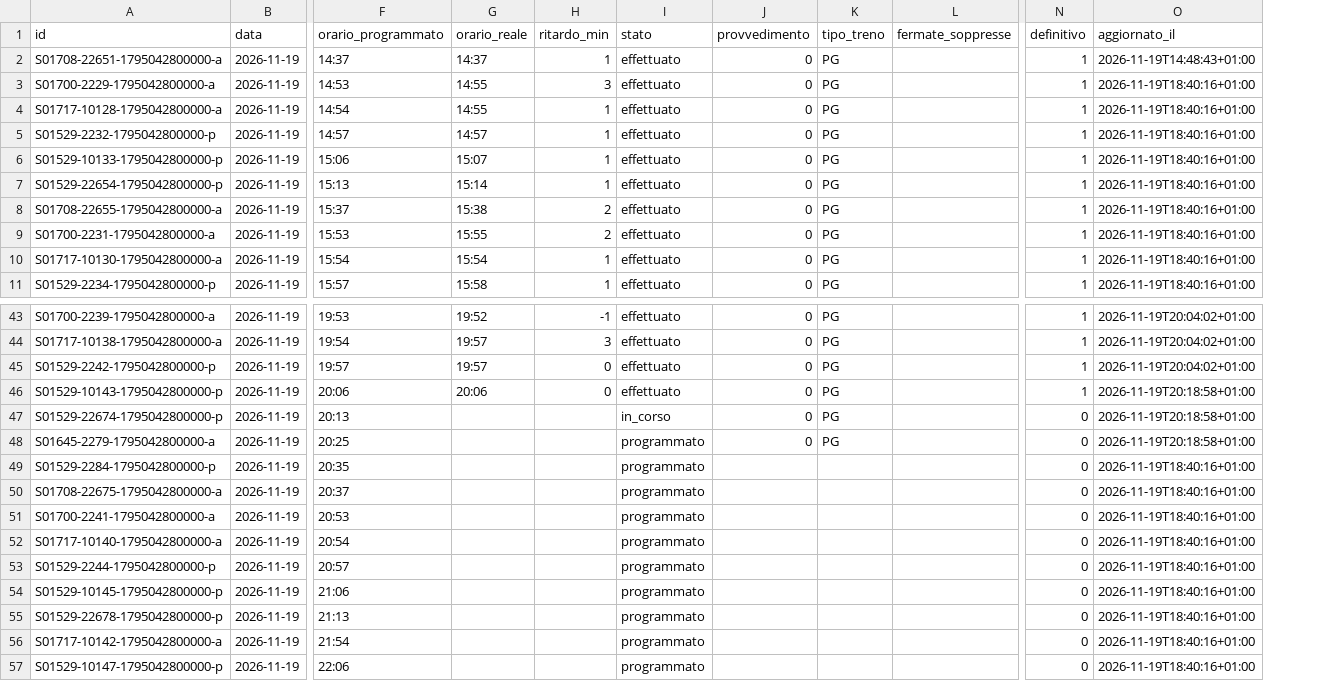
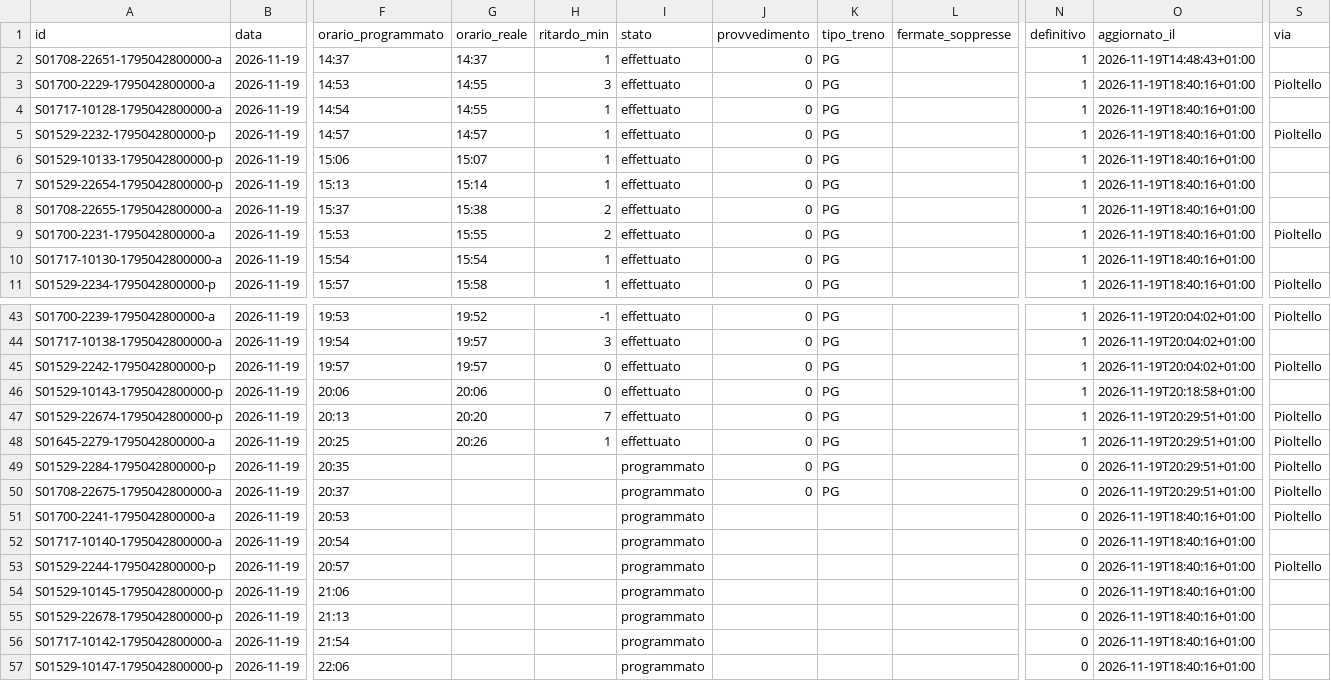
Before and after one commit to lucabonzanni/monitor-treni-bergamo, a CSV file: docs/dati/corse/2026-11-19.csv, drawn as a sheet; only a part is shown, gaps mark what is left out; the diff names each change by its address in the sheet, - before the commit and + after, or states it on an @@ line.

```diff
--- a/docs/dati/corse/2026-11-19.csv
+++ b/docs/dati/corse/2026-11-19.csv
+column S (via), rows 3-11: Pioltello |  | Pioltello |  |  |  | Pioltello |  | Pioltello; rows 43-53: Pioltello |  | Pioltello |  | Pioltello | Pioltello | Pioltello | Pioltello | Pioltello |  | Pioltello
-G47 (orario_reale): (empty)
+G47 (orario_reale): 20:20
-H47 (ritardo_min): (empty)
+H47 (ritardo_min): 7
-I47 (stato): in_corso
+I47 (stato): effettuato
-N47:N48 (definitivo): 0
+N47:N48 (definitivo): 1
-O47:O48 (aggiornato_il): 2026-11-19T20:18:58+01:00
+O47:O48 (aggiornato_il): 2026-11-19T20:29:51+01:00
-G48 (orario_reale): (empty)
+G48 (orario_reale): 20:26
-H48 (ritardo_min): (empty)
+H48 (ritardo_min): 1
-I48 (stato): programmato
+I48 (stato): effettuato
-J49:J50 (provvedimento): (empty)
+J49:J50 (provvedimento): 0
-K49:K50 (tipo_treno): (empty)
+K49:K50 (tipo_treno): PG
-O49:O50 (aggiornato_il): 2026-11-19T18:40:16+01:00
+O49:O50 (aggiornato_il): 2026-11-19T20:29:51+01:00
```
Also changed, not shown: docs/dati/corse_complete.csv, 1 other file.
